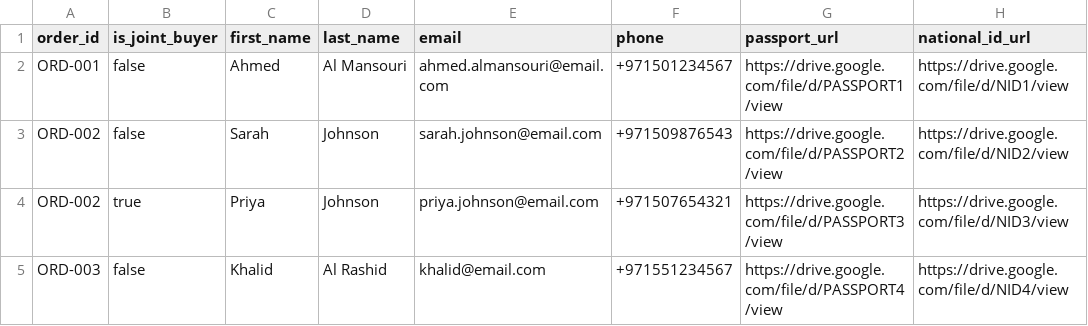
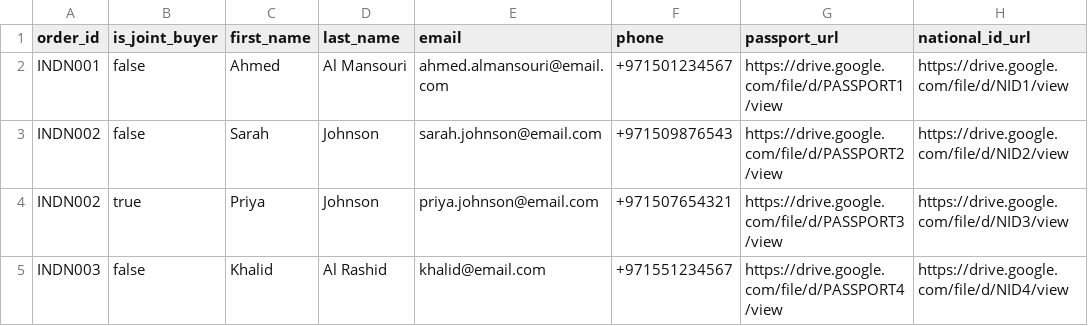
Before and after one commit to RajeshPandey057/orderhive, a CSV file: static/sample-bulk-upload.csv, drawn as a sheet; only a part is shown; the diff names each change by its address in the sheet, - before the commit and + after, or states it on an @@ line.

Commit message:
feat(bulk-import): ✨ Update order ID format and enhance validation
* Changed `order_id` to follow the `INDN001` format.
* Removed `order_id` from the imported sale structure.
* Updated sample CSV to reflect new `order_id` format.
* Improved error handling for existing sales during import.

```diff
--- a/static/sample-bulk-upload.csv
+++ b/static/sample-bulk-upload.csv
-A2 (order_id): ORD-001
+A2 (order_id): INDN001
-A3:A4 (order_id): ORD-002
+A3:A4 (order_id): INDN002
-A5 (order_id): ORD-003
+A5 (order_id): INDN003
```
Also changed, not shown: 2 other files.
